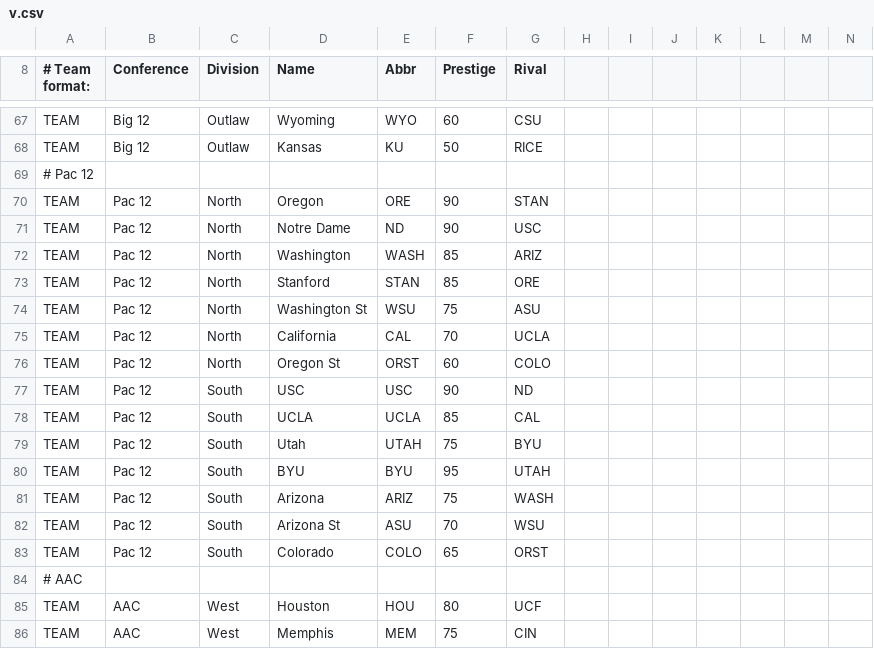
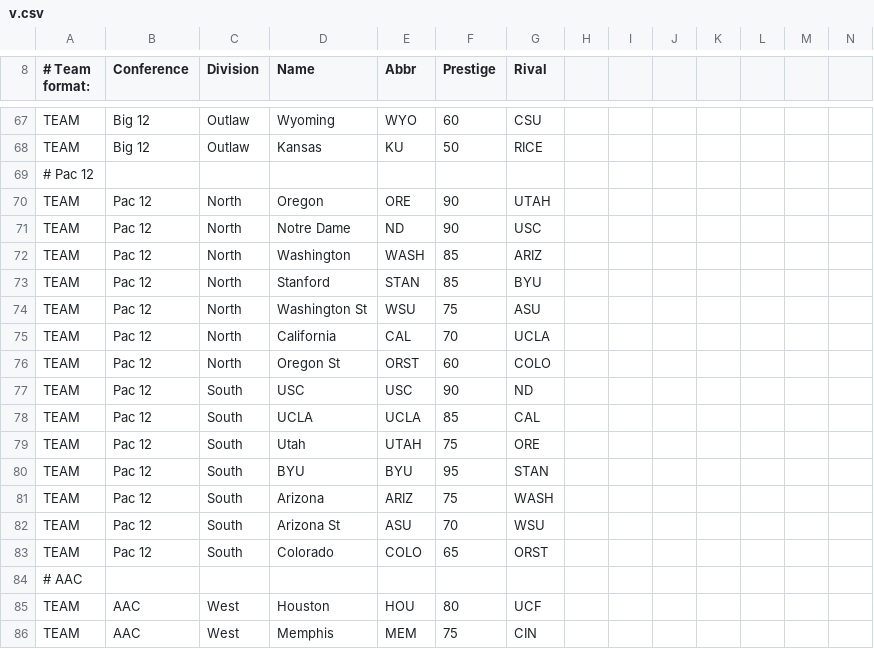
Before and after one commit to SamiAljamal/SJ_Test_Site, a CSV file: v.csv, drawn as a sheet; only a part is shown, gaps mark what is left out.

Commit message:
Update v.csv

```diff
--- a/v.csv
+++ b/v.csv
@@ -69,6 +69,6 @@ TEAM,Big 12,Outlaw,Kansas,KU,50,RICE,,,,,,,
 # Pac 12,,,,,,,,,,,,,
-TEAM,Pac 12,North,Oregon,ORE,90,STAN,,,,,,,
+TEAM,Pac 12,North,Oregon,ORE,90,UTAH,,,,,,,
 TEAM,Pac 12,North,Notre Dame,ND,90,USC,,,,,,,
 TEAM,Pac 12,North,Washington,WASH,85,ARIZ,,,,,,,
-TEAM,Pac 12,North,Stanford,STAN,85,ORE,,,,,,,
+TEAM,Pac 12,North,Stanford,STAN,85,BYU,,,,,,,
 TEAM,Pac 12,North,Washington St,WSU,75,ASU,,,,,,,
@@ -78,4 +78,4 @@ TEAM,Pac 12,South,USC,USC,90,ND,,,,,,,
 TEAM,Pac 12,South,UCLA,UCLA,85,CAL,,,,,,,
-TEAM,Pac 12,South,Utah,UTAH,75,BYU,,,,,,,
-TEAM,Pac 12,South,BYU,BYU,95,UTAH,,,,,,,
+TEAM,Pac 12,South,Utah,UTAH,75,ORE,,,,,,,
+TEAM,Pac 12,South,BYU,BYU,95,STAN,,,,,,,
 TEAM,Pac 12,South,Arizona,ARIZ,75,WASH,,,,,,,
```
